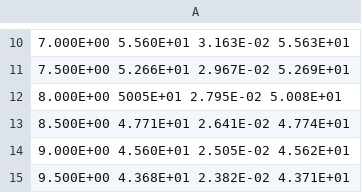
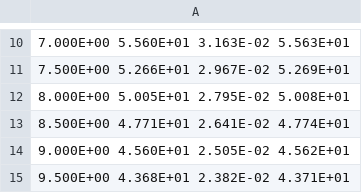
Before and after one commit to mamar828/physique_numerique, a CSV file: devoirs/tp1/pstar_os.csv, drawn as a sheet; only a part is shown, gaps mark what is left out; the diff names each change by its address in the sheet, - before the commit and + after, or states it on an @@ line.

Commit message:
Erreur

```diff
--- a/devoirs/tp1/pstar_os.csv
+++ b/devoirs/tp1/pstar_os.csv
-A12: 8.000E+00 5005E+01 2.795E-02 5.008E+01
+A12: 8.000E+00 5.005E+01 2.795E-02 5.008E+01
```
